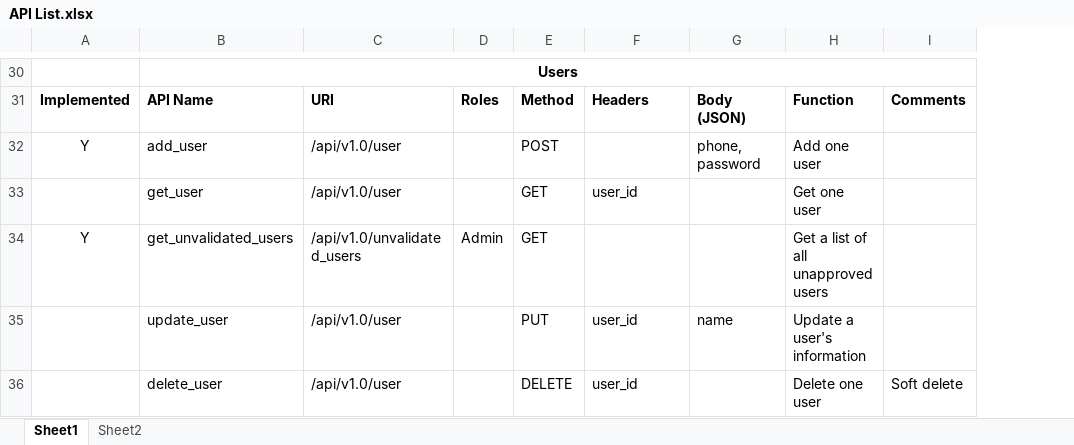
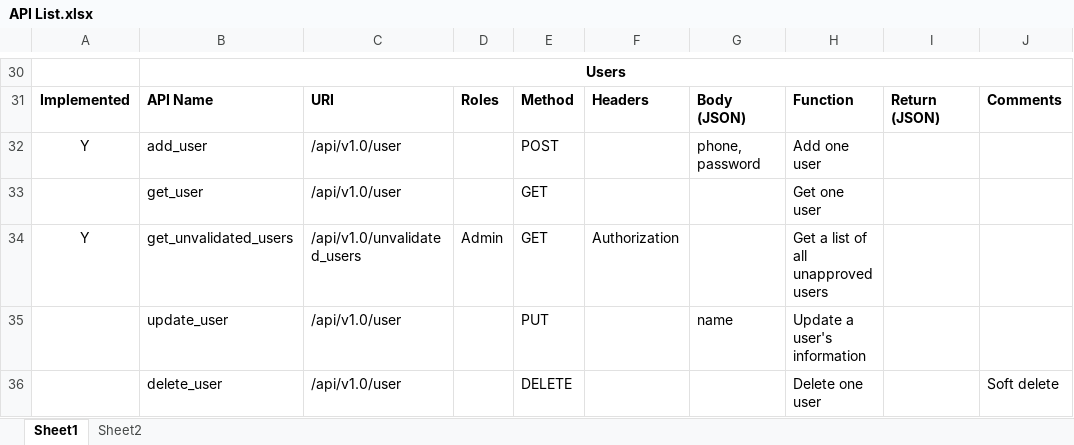
Before and after one commit to HenryYDJ/flaskAPI, an Excel workbook: API List.xlsx, sheet Sheet1, drawn as a sheet; only a part is shown, gaps mark what is left out; values as stored, in another font and other column widths than the file's, no borders; the diff covers the shown part only; the diff names each change by its address in the sheet, - before the commit and + after, or states it on an @@ line.

```diff
--- a/API List.xlsx (sheet Sheet1)
+++ b/API List.xlsx (sheet Sheet1)
+column I, row 31: Return (JSON)
-F33: user_id
+F33: (empty)
-F34: (empty)
+F34: Authorization
-F35:F36: user_id
+F35:F36: (empty)
```
Also changed, not shown: 1 added row and 6 edited cells elsewhere in this sheet, 5 other files.
